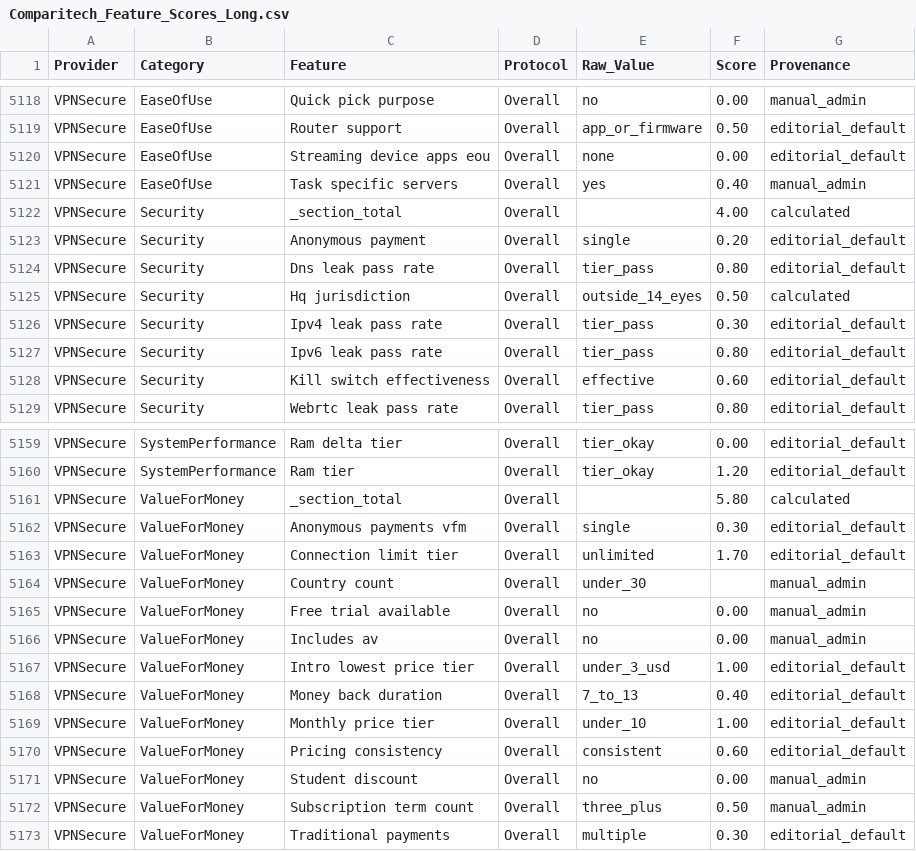
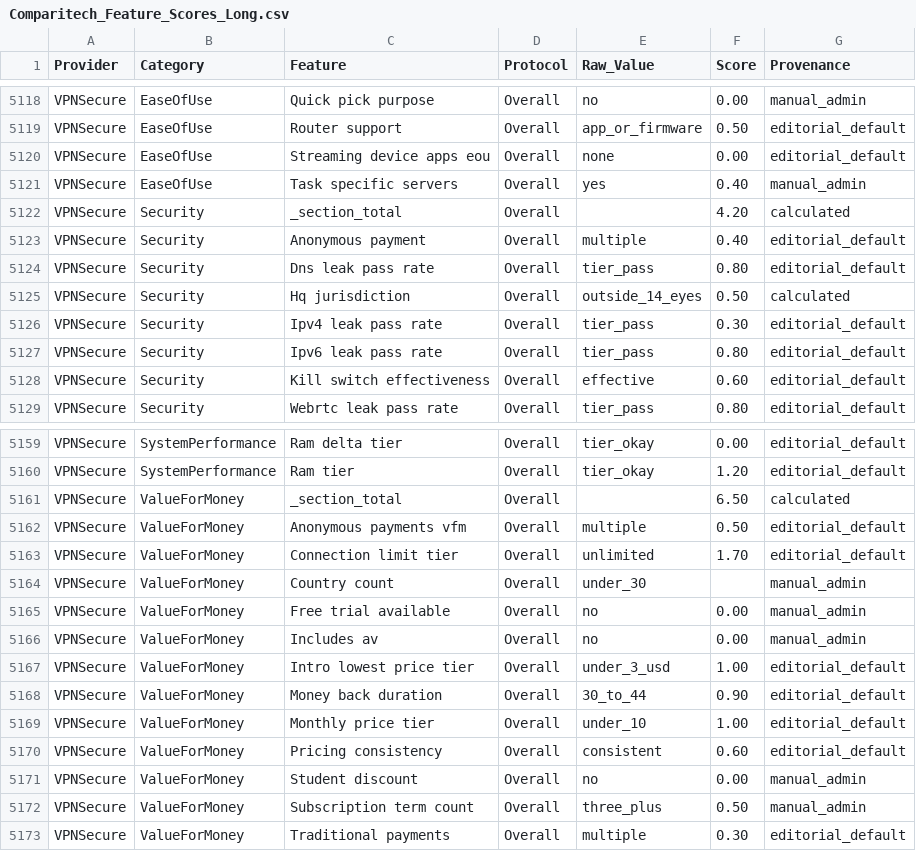
Before and after one commit to SeanMcGrathCT/comparitech-vpn-hub, a CSV file: Comparitech_Feature_Scores_Long.csv, drawn as a sheet; only a part is shown, gaps mark what is left out.

Commit message:
data: evidence pack refresh 2026-06-16T10:05:41Z

```diff
--- a/Comparitech_Feature_Scores_Long.csv
+++ b/Comparitech_Feature_Scores_Long.csv
@@ -5121,4 +5121,4 @@ VPNSecure,EaseOfUse,Streaming device apps eou,Overall,none,0.00,editorial_defaul
 VPNSecure,EaseOfUse,Task specific servers,Overall,yes,0.40,manual_admin
-VPNSecure,Security,_section_total,Overall,,4.00,calculated
-VPNSecure,Security,Anonymous payment,Overall,single,0.20,editorial_default
+VPNSecure,Security,_section_total,Overall,,4.20,calculated
+VPNSecure,Security,Anonymous payment,Overall,multiple,0.40,editorial_default
 VPNSecure,Security,Dns leak pass rate,Overall,tier_pass,0.80,editorial_default
@@ -5160,4 +5160,4 @@ VPNSecure,SystemPerformance,Ram delta tier,Overall,tier_okay,0.00,editorial_defa
 VPNSecure,SystemPerformance,Ram tier,Overall,tier_okay,1.20,editorial_default
-VPNSecure,ValueForMoney,_section_total,Overall,,5.80,calculated
-VPNSecure,ValueForMoney,Anonymous payments vfm,Overall,single,0.30,editorial_default
+VPNSecure,ValueForMoney,_section_total,Overall,,6.50,calculated
+VPNSecure,ValueForMoney,Anonymous payments vfm,Overall,multiple,0.50,editorial_default
 VPNSecure,ValueForMoney,Connection limit tier,Overall,unlimited,1.70,editorial_default
@@ -5167,3 +5167,3 @@ VPNSecure,ValueForMoney,Includes av,Overall,no,0.00,manual_admin
 VPNSecure,ValueForMoney,Intro lowest price tier,Overall,under_3_usd,1.00,editorial_default
-VPNSecure,ValueForMoney,Money back duration,Overall,7_to_13,0.40,editorial_default
+VPNSecure,ValueForMoney,Money back duration,Overall,30_to_44,0.90,editorial_default
 VPNSecure,ValueForMoney,Monthly price tier,Overall,under_10,1.00,editorial_default
```
Also changed, not shown: Comparitech_Raw_Telemetry.csv, 1 other file.
